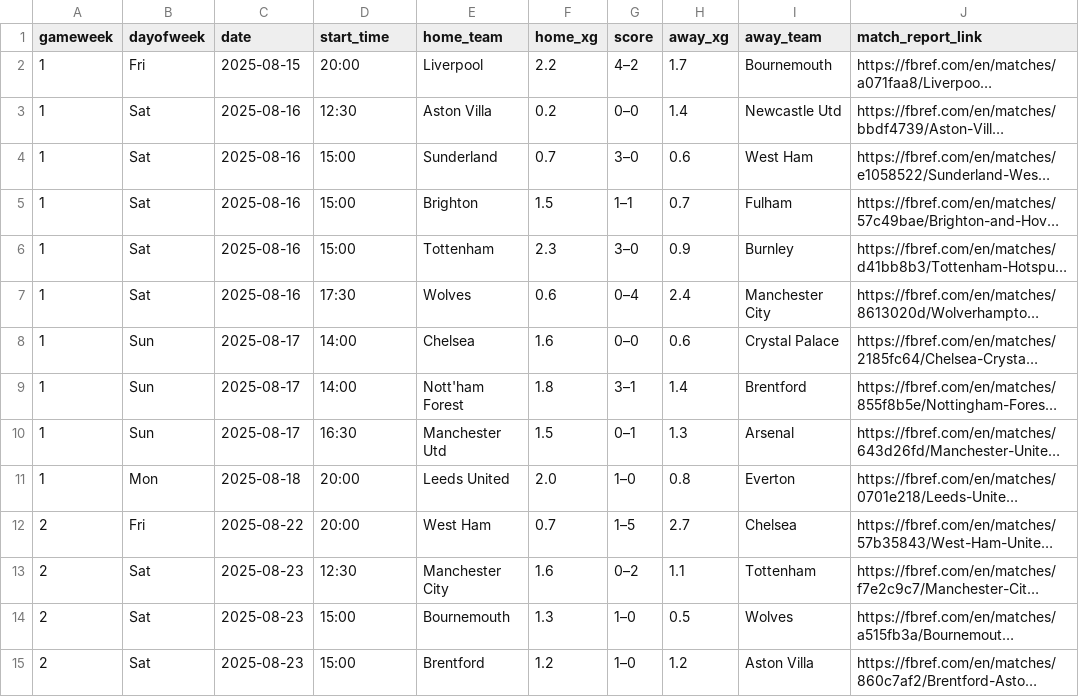
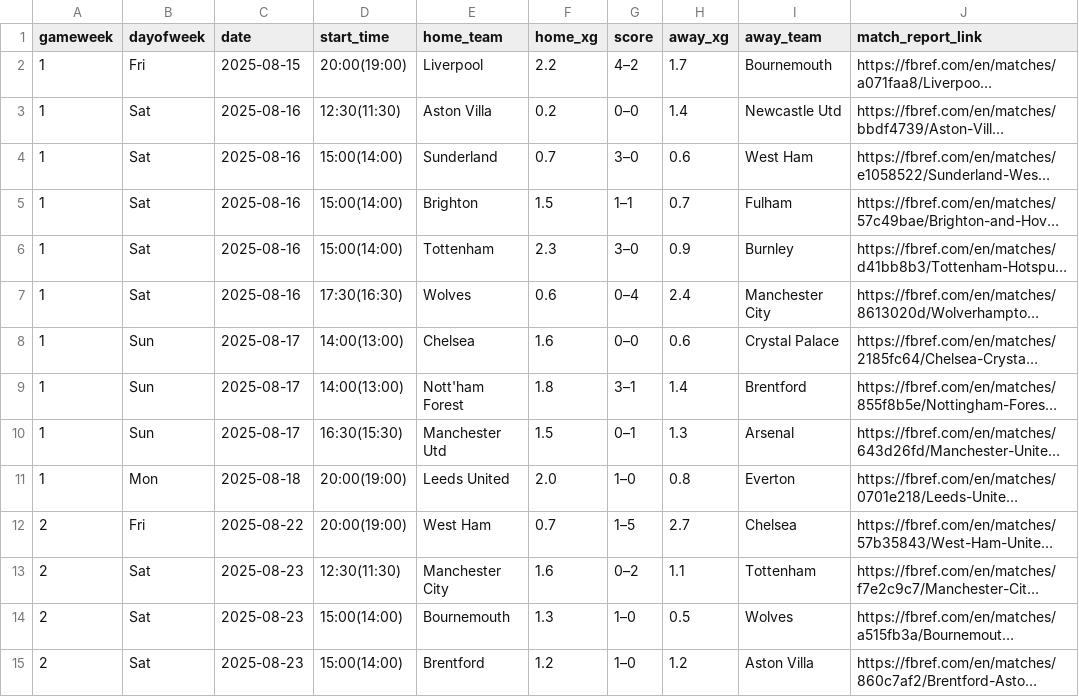
Before and after one commit to SpoicyCurri/ff-bot, a CSV file: data/2025-2026/fixture_data__pydoll.csv, drawn as a sheet; only a part is shown; long unchanged cells end in …; the diff covers the shown part only; the diff names each change by its address in the sheet, - before the commit and + after, or states it on an @@ line.

```diff
--- a/data/2025-2026/fixture_data__pydoll.csv
+++ b/data/2025-2026/fixture_data__pydoll.csv
-D2 (start_time): 20:00
+D2 (start_time): 20:00(19:00)
-D3 (start_time): 12:30
+D3 (start_time): 12:30(11:30)
-D4:D6 (start_time): 15:00
+D4:D6 (start_time): 15:00(14:00)
-D7 (start_time): 17:30
+D7 (start_time): 17:30(16:30)
-D8:D9 (start_time): 14:00
+D8:D9 (start_time): 14:00(13:00)
-D10 (start_time): 16:30
+D10 (start_time): 16:30(15:30)
-D11:D12 (start_time): 20:00
+D11:D12 (start_time): 20:00(19:00)
-D13 (start_time): 12:30
+D13 (start_time): 12:30(11:30)
-D14:D15 (start_time): 15:00
+D14:D15 (start_time): 15:00(14:00)
```
Also changed, not shown: 141 edited cells elsewhere in this file.
